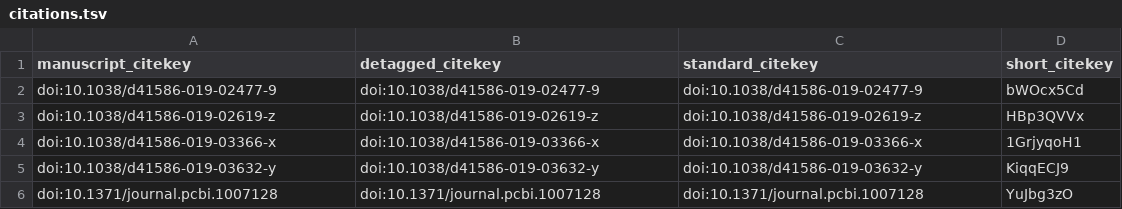
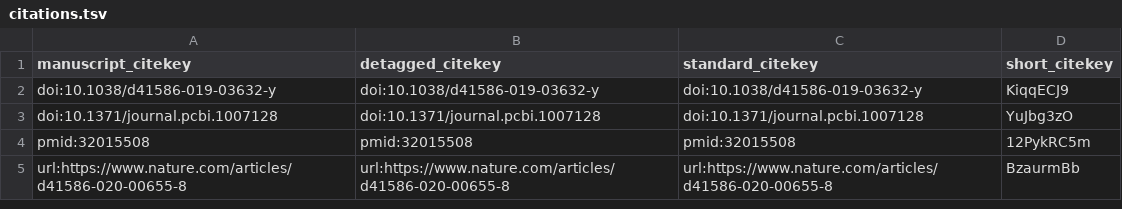
Before and after one commit to jperkel/mymanuscript, a TSV file: citations.tsv, drawn as a sheet.

Commit message:
Get rid of lorem ipsum; add actual 'methods'. [ci skip]
This build is based on
https://github.com/jperkel/mymanuscript/commit/0d797f065f8e9e4dffd1d9d758e2ae55ae103289.

This commit was created by the following CI build and job:
https://github.com/jperkel/mymanuscript/commit/0d797f065f8e9e4dffd1d9d758e2ae55ae103289/checks
https://github.com/jperkel/mymanuscript/runs/50381558

```diff
--- a/citations.tsv
+++ b/citations.tsv
@@ -1,6 +1,5 @@
 manuscript_citekey	detagged_citekey	standard_citekey	short_citekey
-doi:10.1038/d41586-019-02477-9	doi:10.1038/d41586-019-02477-9	doi:10.1038/d41586-019-02477-9	bWOcx5Cd
-doi:10.1038/d41586-019-02619-z	doi:10.1038/d41586-019-02619-z	doi:10.1038/d41586-019-02619-z	HBp3QVVx
-doi:10.1038/d41586-019-03366-x	doi:10.1038/d41586-019-03366-x	doi:10.1038/d41586-019-03366-x	1GrjyqoH1
 doi:10.1038/d41586-019-03632-y	doi:10.1038/d41586-019-03632-y	doi:10.1038/d41586-019-03632-y	KiqqECJ9
 doi:10.1371/journal.pcbi.1007128	doi:10.1371/journal.pcbi.1007128	doi:10.1371/journal.pcbi.1007128	YuJbg3zO
+pmid:32015508	pmid:32015508	pmid:32015508	12PykRC5m
+url:https://www.nature.com/articles/d41586-020-00655-8	url:https://www.nature.com/articles/d41586-020-00655-8	url:https://www.nature.com/articles/d41586-020-00655-8	BzaurmBb
```
Also changed, not shown: 5 other files.
